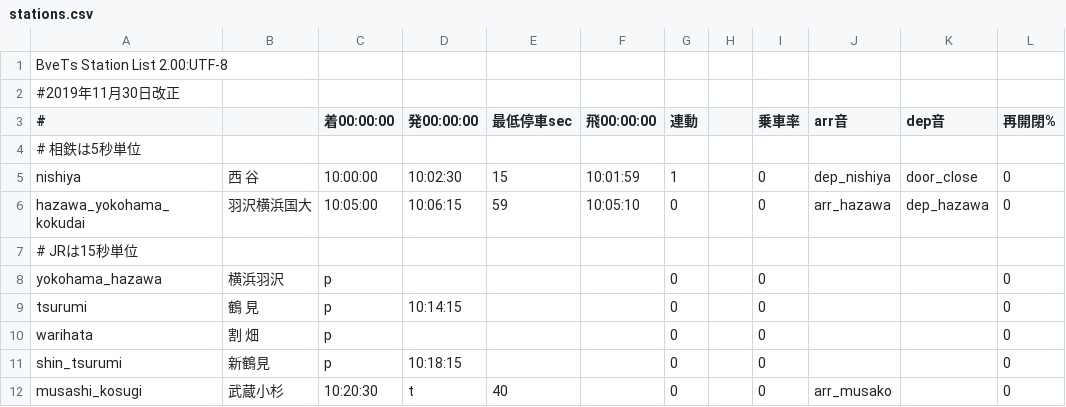
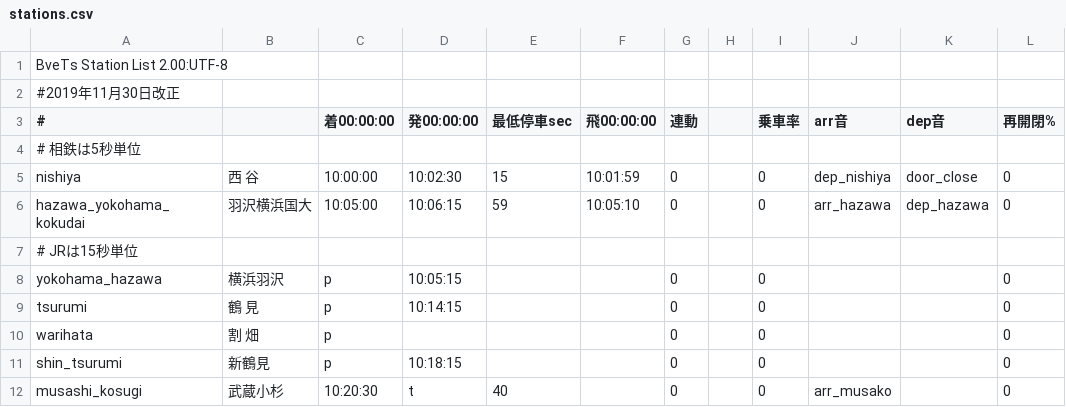
Before and after one commit to p4ken/sj-map, a CSV file: dia/holiday/234M/stations.csv, drawn as a sheet; only a part is shown; the diff names each change by its address in the sheet, - before the commit and + after, or states it on an @@ line.

```diff
--- a/dia/holiday/234M/stations.csv
+++ b/dia/holiday/234M/stations.csv
-G5 (連動): 1
+G5 (連動): 0
-D8 (発00:00:00): (empty)
+D8 (発00:00:00): 10:05:15
```
Also changed, not shown: dia/holiday/128M/stations.csv, 12 other files.
